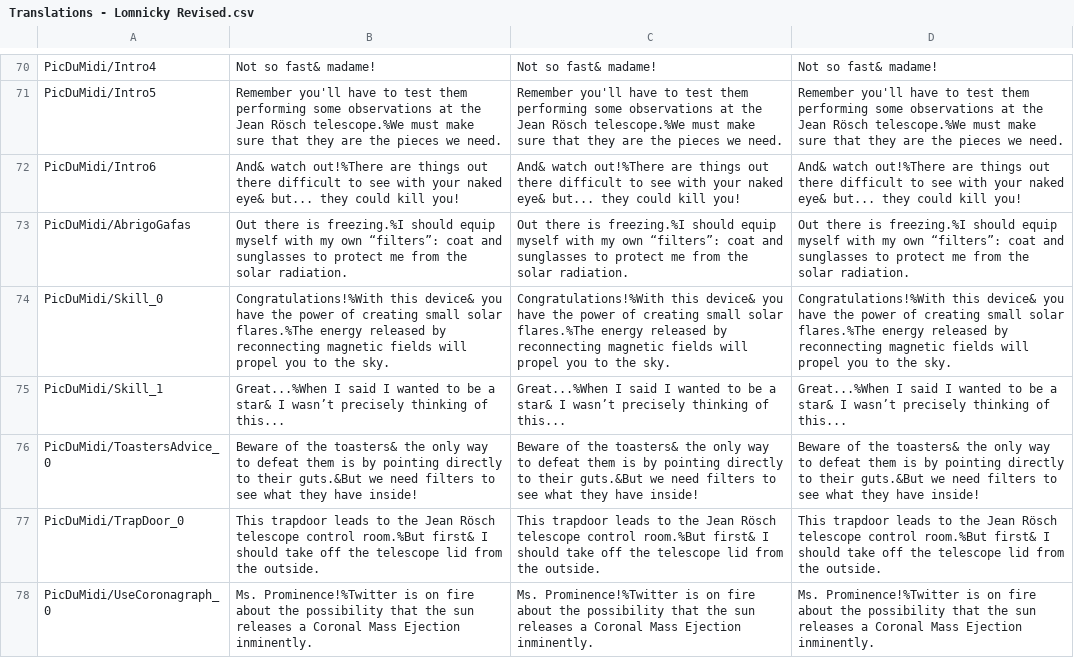
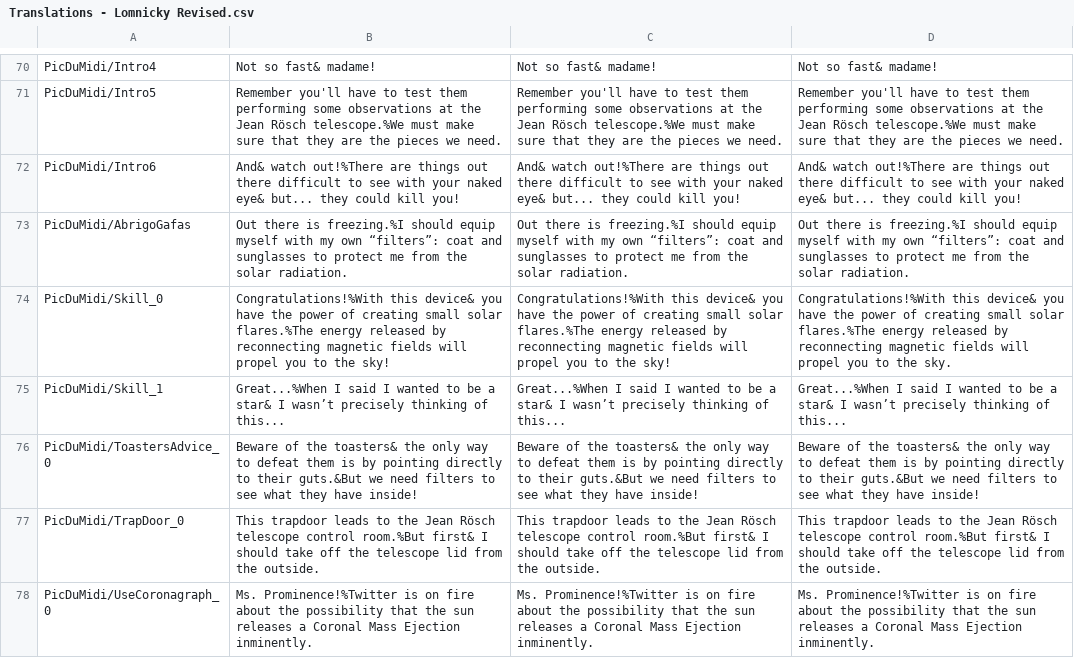
Before and after one commit to MHernandezOlmo/EST, a CSV file: Assets/Resources/LocalizationData/Translations - Lomnicky Revised.csv, drawn as a sheet; only a part is shown, gaps mark what is left out.

Commit message:
dash scene revised and rebaked

```diff
--- a/Assets/Resources/LocalizationData/Translations - Lomnicky Revised.csv
+++ b/Assets/Resources/LocalizationData/Translations - Lomnicky Revised.csv
@@ -73,3 +73,3 @@ PicDuMidi/Intro6,And& watch out!%There are things out there difficult to see wit
 PicDuMidi/AbrigoGafas,Out there is freezing.%I should equip myself with my own “filters”: coat and sunglasses to protect me from the solar radiation.,Out there is freezing.%I should equip myself with my own “filters”: coat and sunglasses to protect me from the solar radiation.,Out there is freezing.%I should equip myself with my own “filters”: coat and sunglasses to protect me from the solar radiation.
-PicDuMidi/Skill_0,Congratulations!%With this device& you have the power of creating small solar flares.%The energy released by reconnecting magnetic fields will propel you to the sky.,Congratulations!%With this device& you have the power of creating small solar flares.%The energy released by reconnecting magnetic fields will propel you to the sky.,Congratulations!%With this device& you have the power of creating small solar flares.%The energy released by reconnecting magnetic fields will propel you to the sky.
+PicDuMidi/Skill_0,Congratulations!%With this device& you have the power of creating small solar flares.%The energy released by reconnecting magnetic fields will propel you to the sky!,Congratulations!%With this device& you have the power of creating small solar flares.%The energy released by reconnecting magnetic fields will propel you to the sky!,Congratulations!%With this device& you have the power of creating small solar flares.%The energy released by reconnecting magnetic fields will propel you to the sky.
 PicDuMidi/Skill_1,Great...%When I said I wanted to be a star& I wasn’t precisely thinking of this...,Great...%When I said I wanted to be a star& I wasn’t precisely thinking of this...,Great...%When I said I wanted to be a star& I wasn’t precisely thinking of this...
```
Also changed, not shown: 4 other files.
